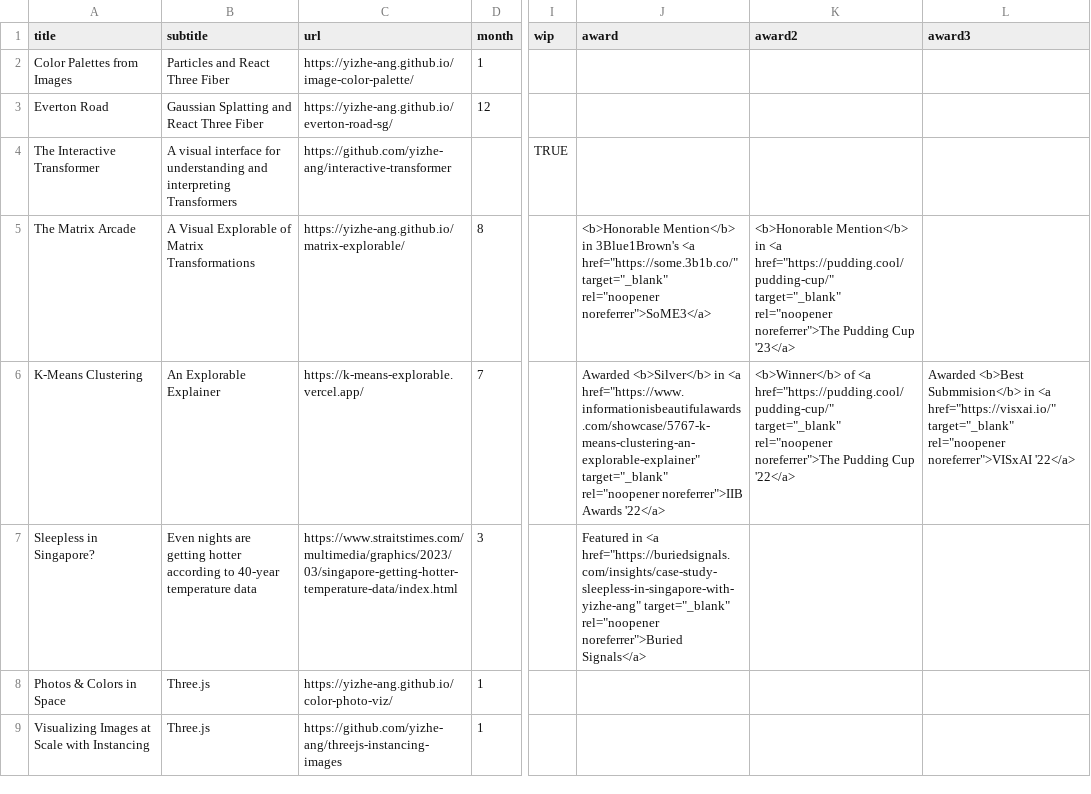
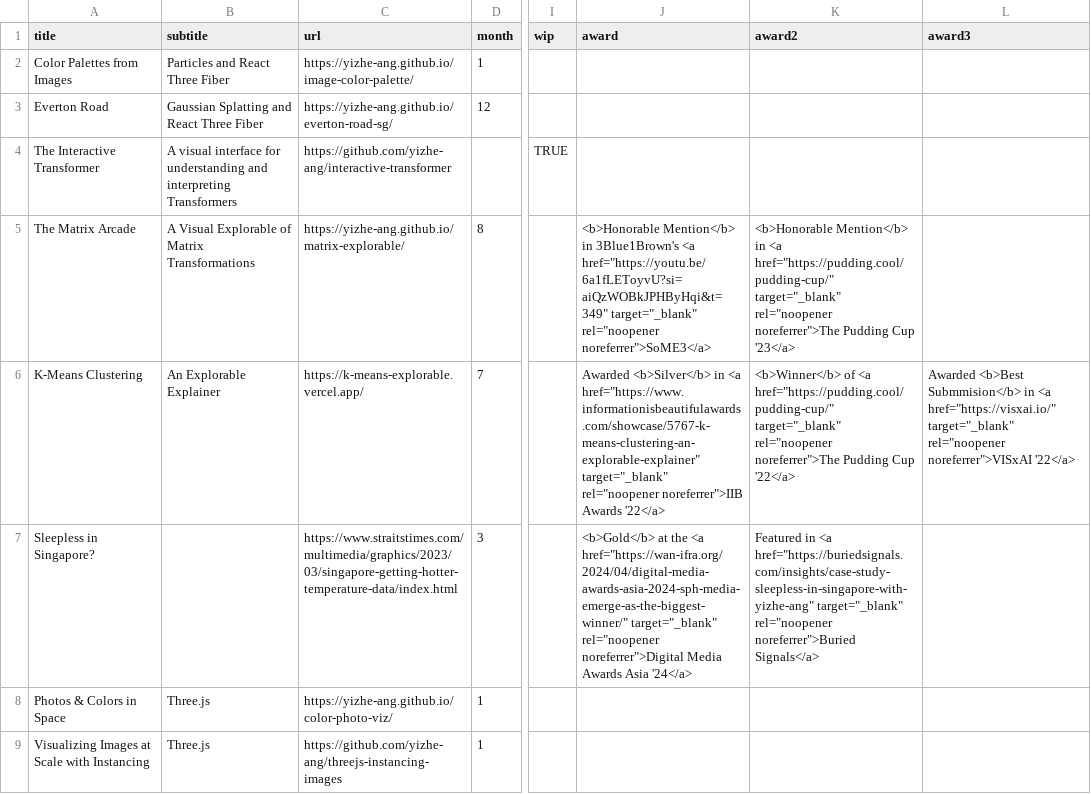
Before and after one commit to yizhe-ang/yizhe-ang.github.io, a CSV file: src/data/works.csv, drawn as a sheet; only a part is shown, gaps mark what is left out; the diff names each change by its address in the sheet, - before the commit and + after, or states it on an @@ line.

Commit message:
update

```diff
--- a/src/data/works.csv
+++ b/src/data/works.csv
-J5 (award): …3Blue1Brown's <a href="https://some.3b1b.co/" target="_blank" rel="noopener…
+J5 (award): …3Blue1Brown's <a href="https://youtu.be/6a1fLEToyvU?si=aiQzWOBkJPHByHqi&t=349" target="_blank" rel="noopener…
-B7 (subtitle): Even nights are getting hotter according to 40-year temperature data
+B7 (subtitle): (empty)
-J7 (award): Featured in <a href="https://buriedsignals.com/insights/case-study-sleepless-in-singapore-with-yizhe-ang" target="_blank" rel="noopener noreferrer">Buried Signals</a>
+J7 (award): <b>Gold</b> at the <a href="https://wan-ifra.org/2024/04/digital-media-awards-asia-2024-sph-media-emerge-as-the-biggest-winner/" target="_blank" rel="noopener noreferrer">Digital Media Awards Asia '24</a>
-K7 (award2): (empty)
+K7 (award2): Featured in <a href="https://buriedsignals.com/insights/case-study-sleepless-in-singapore-with-yizhe-ang" target="_blank" rel="noopener noreferrer">Buried Signals</a>
```
